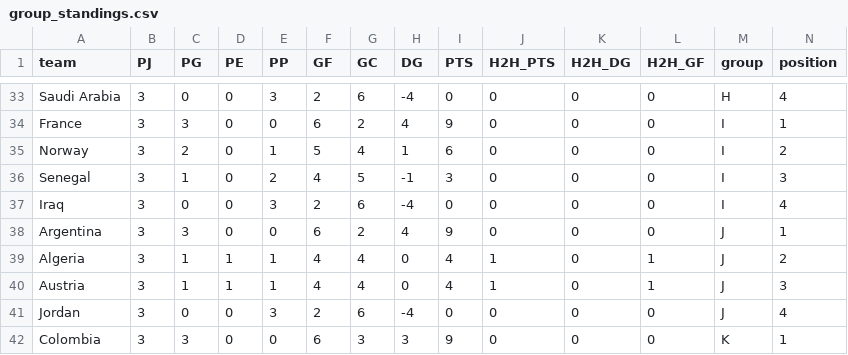
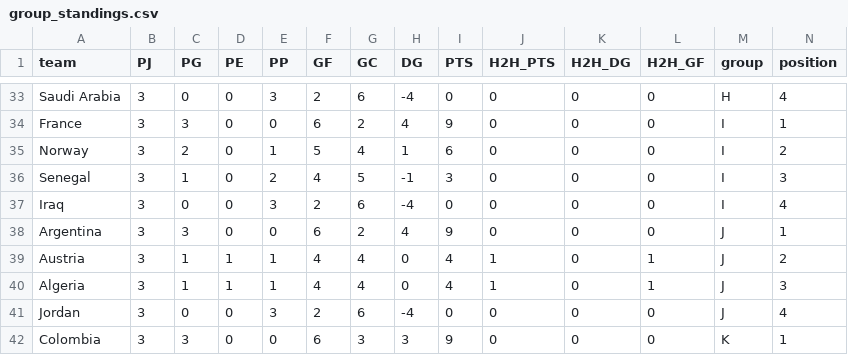
Before and after one commit to pessotanoariel/prode-mundial-2026, a CSV file: data/output/group_standings.csv, drawn as a sheet; only a part is shown, gaps mark what is left out.

Commit message:
feat: implement FIFA-compliant multi-team tiebreakers

```diff
--- a/data/output/group_standings.csv
+++ b/data/output/group_standings.csv
@@ -38,4 +38,4 @@ Iraq,3,0,0,3,2,6,-4,0,0,0,0,I,4
 Argentina,3,3,0,0,6,2,4,9,0,0,0,J,1
-Algeria,3,1,1,1,4,4,0,4,1,0,1,J,2
-Austria,3,1,1,1,4,4,0,4,1,0,1,J,3
+Austria,3,1,1,1,4,4,0,4,1,0,1,J,2
+Algeria,3,1,1,1,4,4,0,4,1,0,1,J,3
 Jordan,3,0,0,3,2,6,-4,0,0,0,0,J,4
```
Also changed, not shown: data/output/qualified_teams.csv, 3 other files.
